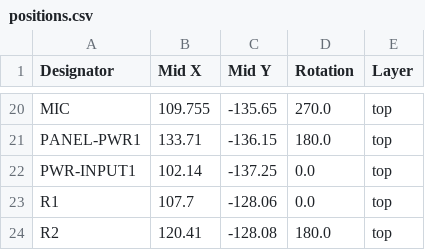
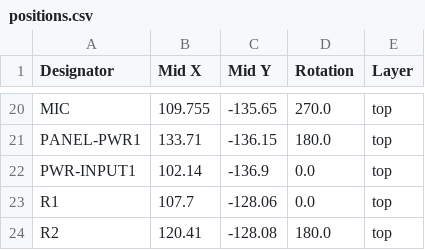
Before and after one commit to AxionQc/Protocontroller-Neo, a CSV file: Gerbers/positions.csv, drawn as a sheet; only a part is shown, gaps mark what is left out.

```diff
--- a/Gerbers/positions.csv
+++ b/Gerbers/positions.csv
@@ -21,3 +21,3 @@ MIC,109.755,-135.65,270.0,top
 PANEL-PWR1,133.71,-136.15,180.0,top
-PWR-INPUT1,102.14,-137.25,0.0,top
+PWR-INPUT1,102.14,-136.9,0.0,top
 R1,107.7,-128.06,0.0,top
```
Also changed, not shown: Gerbers/bom.csv, 3 other files.
